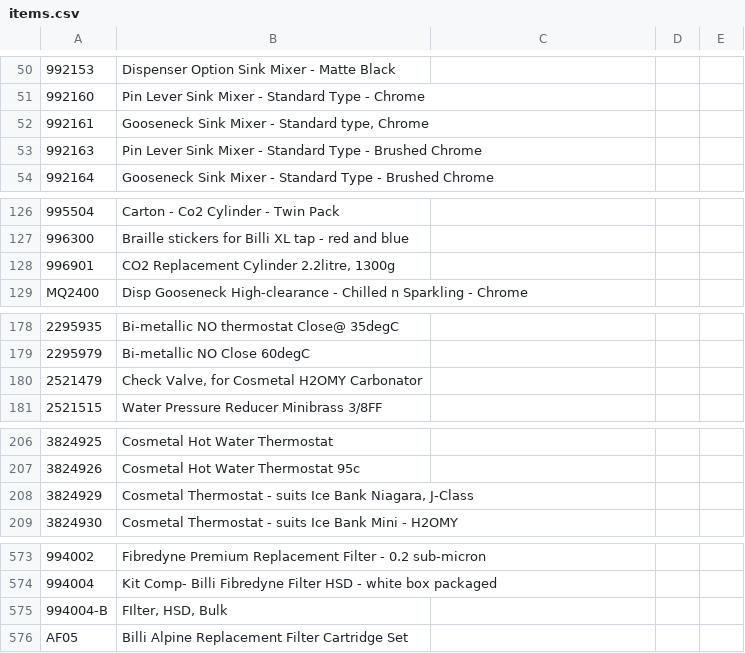
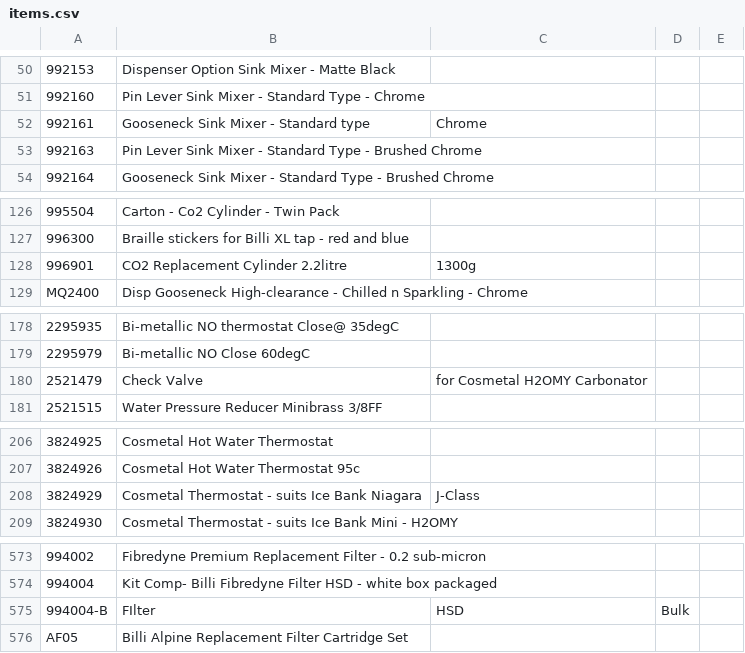
Before and after one commit to murphynzl1/stocktake, a CSV file: items.csv, drawn as a sheet; only a part is shown, gaps mark what is left out; the diff covers the shown part only; the diff names each change by its address in the sheet, - before the commit and + after, or states it on an @@ line.

```diff
--- a/items.csv
+++ b/items.csv
-B52: Gooseneck Sink Mixer - Standard type, Chrome
+B52: Gooseneck Sink Mixer - Standard type
-C52: (empty)
+C52: Chrome
-B128: CO2 Replacement Cylinder 2.2litre, 1300g
+B128: CO2 Replacement Cylinder 2.2litre
-C128: (empty)
+C128: 1300g
-B180: Check Valve, for Cosmetal H2OMY Carbonator
+B180: Check Valve
-C180: (empty)
+C180: for Cosmetal H2OMY Carbonator
-B208: …Ice Bank Niagara, J-Class
+B208: …Ice Bank Niagara
-C208: (empty)
+C208: J-Class
-B575: FIlter, HSD, Bulk
+B575: FIlter
-C575: (empty)
+C575: HSD
-D575: (empty)
+D575: Bulk
```
Also changed, not shown: 3 removed rows and 31 edited cells elsewhere in this file.
